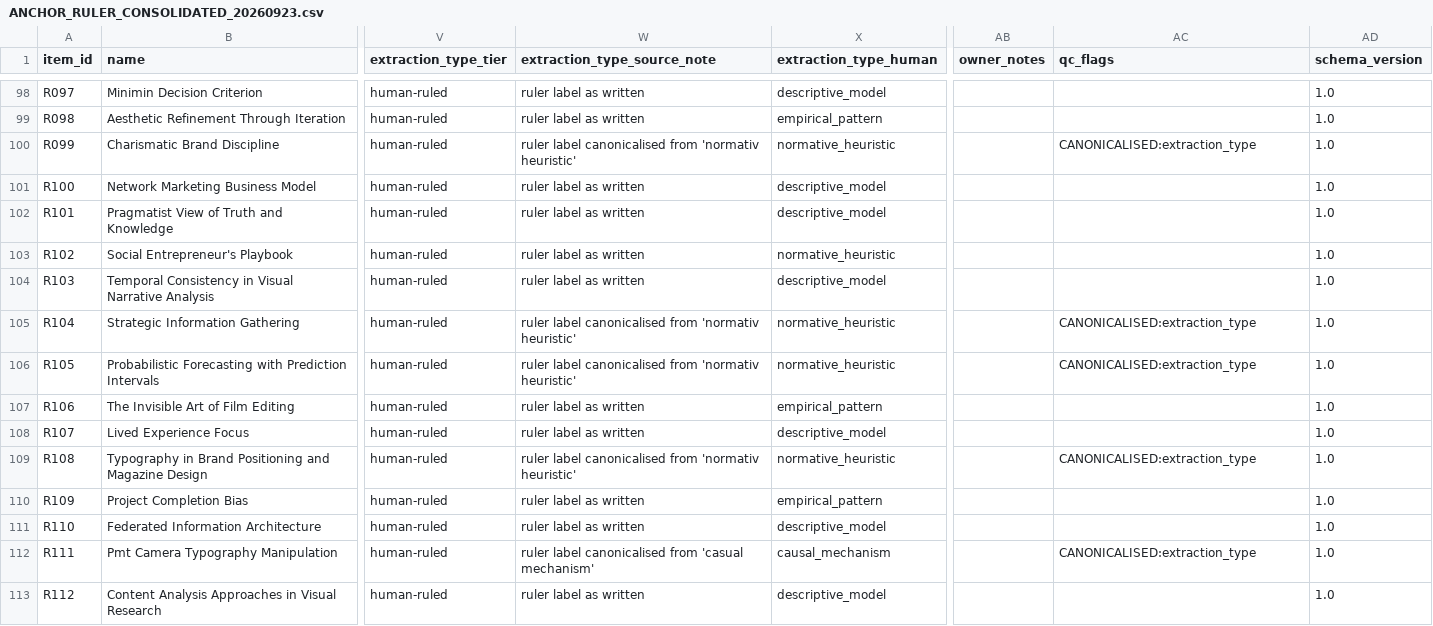
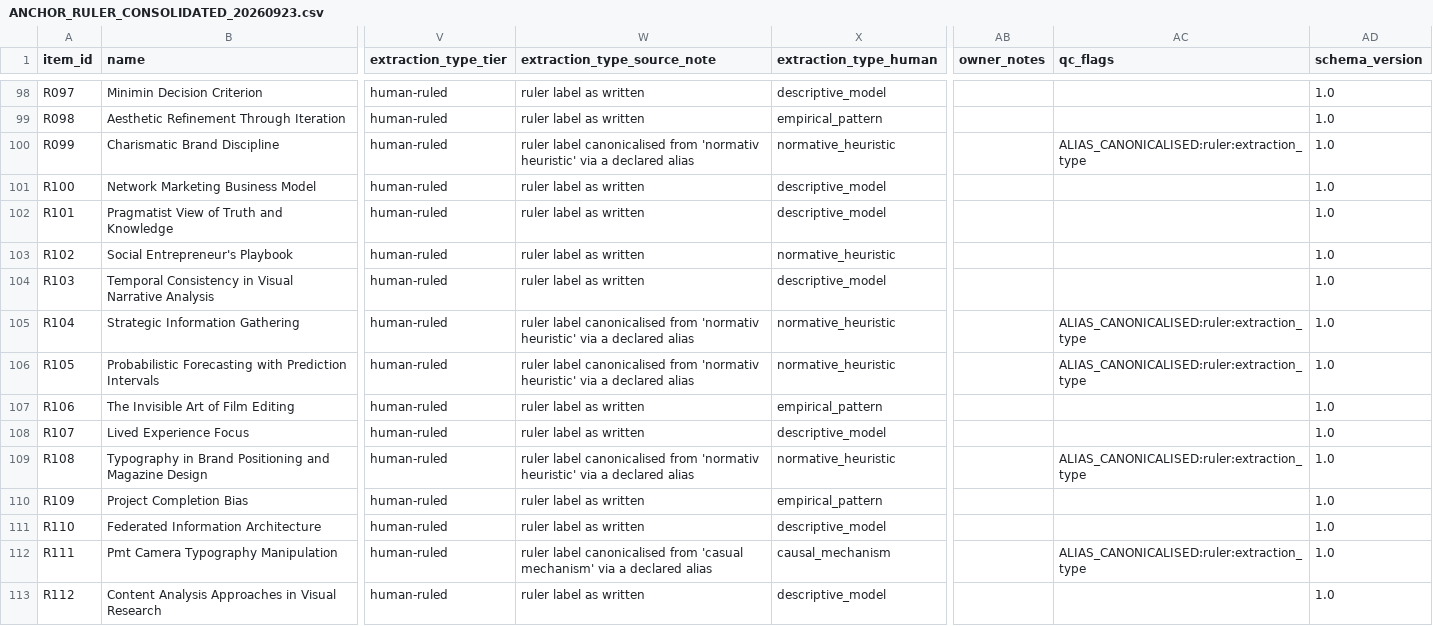
Before and after one commit to kafkesque/maxwell-os, a CSV file: governance/ANCHOR_RULER_CONSOLIDATED_20260923.csv, drawn as a sheet; only a part is shown, gaps mark what is left out; the diff covers the shown part only; the diff names each change by its address in the sheet, - before the commit and + after, or states it on an @@ line.

Commit message:
D-338/D-339: abstention is gated not enabled (was an unimplemented state claim), flags must carry a consumer; F-1 closed; C-2/BUG-374 opened (rejected S4 boundary block still live)

```diff
--- a/governance/ANCHOR_RULER_CONSOLIDATED_20260923.csv
+++ b/governance/ANCHOR_RULER_CONSOLIDATED_20260923.csv
-W100 (extraction_type_source_note): …'normativ heuristic'
+W100 (extraction_type_source_note): …'normativ heuristic' via a declared alias
-AC100 (qc_flags): CANONICALISED:extraction_type
+AC100 (qc_flags): ALIAS_CANONICALISED:ruler:extraction_type
-W105:W106 (extraction_type_source_note): …'normativ heuristic'
+W105:W106 (extraction_type_source_note): …'normativ heuristic' via a declared alias
-AC105:AC106 (qc_flags): CANONICALISED:extraction_type
+AC105:AC106 (qc_flags): ALIAS_CANONICALISED:ruler:extraction_type
-W109 (extraction_type_source_note): …'normativ heuristic'
+W109 (extraction_type_source_note): …'normativ heuristic' via a declared alias
-AC109 (qc_flags): CANONICALISED:extraction_type
+AC109 (qc_flags): ALIAS_CANONICALISED:ruler:extraction_type
-W112 (extraction_type_source_note): …'casual mechanism'
+W112 (extraction_type_source_note): …'casual mechanism' via a declared alias
-AC112 (qc_flags): CANONICALISED:extraction_type
+AC112 (qc_flags): ALIAS_CANONICALISED:ruler:extraction_type
```
Also changed, not shown: 102 edited cells elsewhere in this file, 13 other files.
